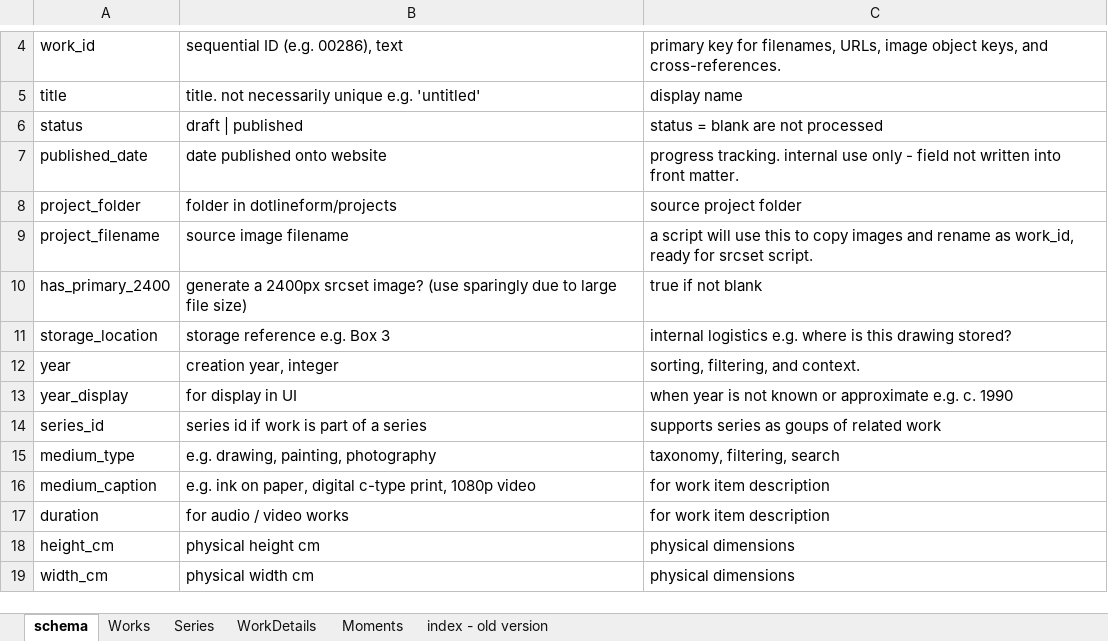
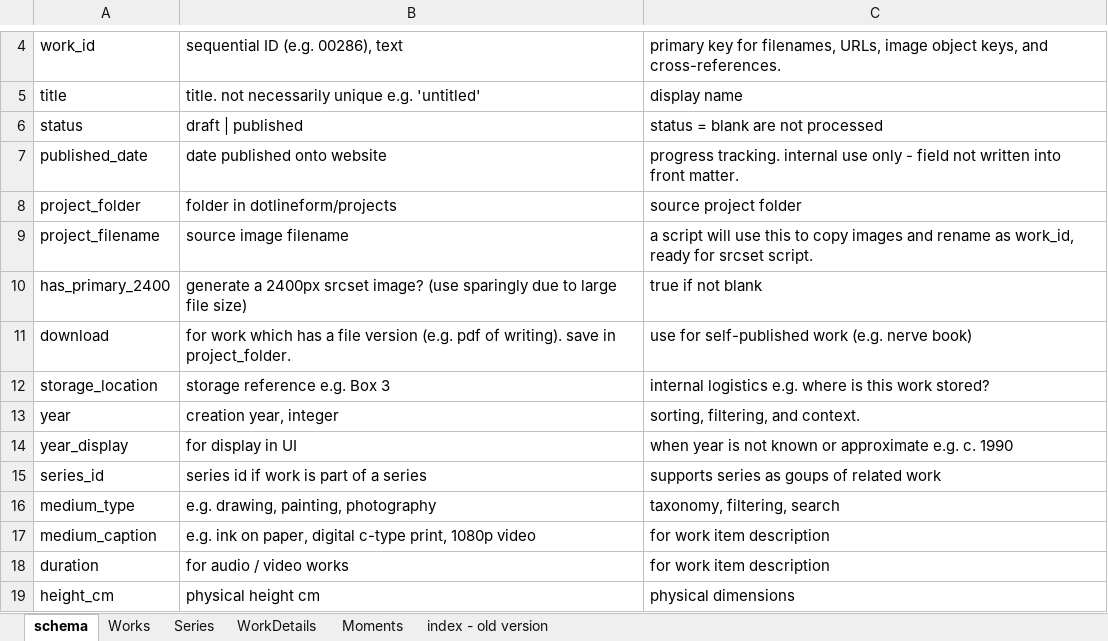
Before and after one commit to dotlineform/dotlineform-site, an Excel workbook: data/works.xlsx, sheet schema, drawn as a sheet; only a part is shown, gaps mark what is left out; the shorter side is filled out with more unchanged rows; values as stored, in another font and other column widths than the file's, no borders; addresses are those after the commit; the diff names each change by its address in the sheet, - before the commit and + after, or states it on an @@ line.

Commit message:
Added download field to works. aslo scoped work/series run now skips Moments by default unless you explicitly pass: --moment-ids

```diff
--- a/data/works.xlsx (sheet schema)
+++ b/data/works.xlsx (sheet schema)
+row 11: download | for work which has a file version (e.g. pdf of writing). save in project_folder. | use for self-published work (e.g. nerve book)
-C12: …is this drawing stored?
+C12: …is this work stored?
```
Also changed, not shown: sheet Works, sheet Series, 4 other files.
